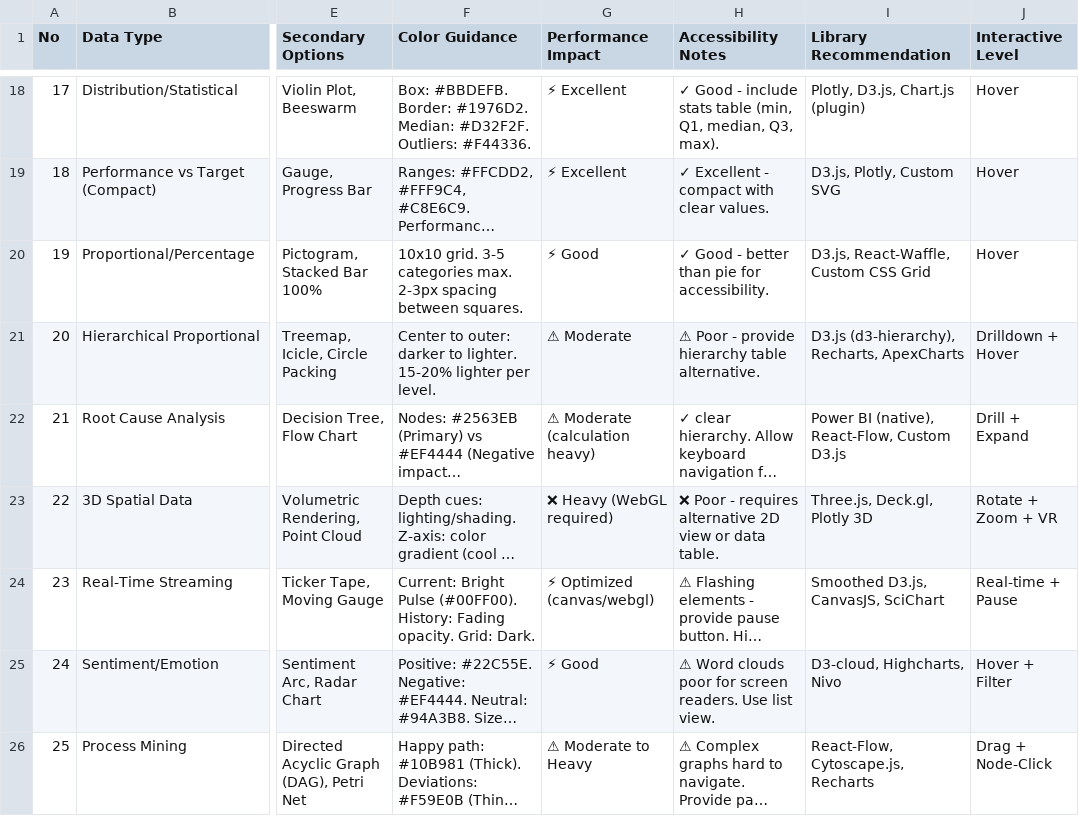
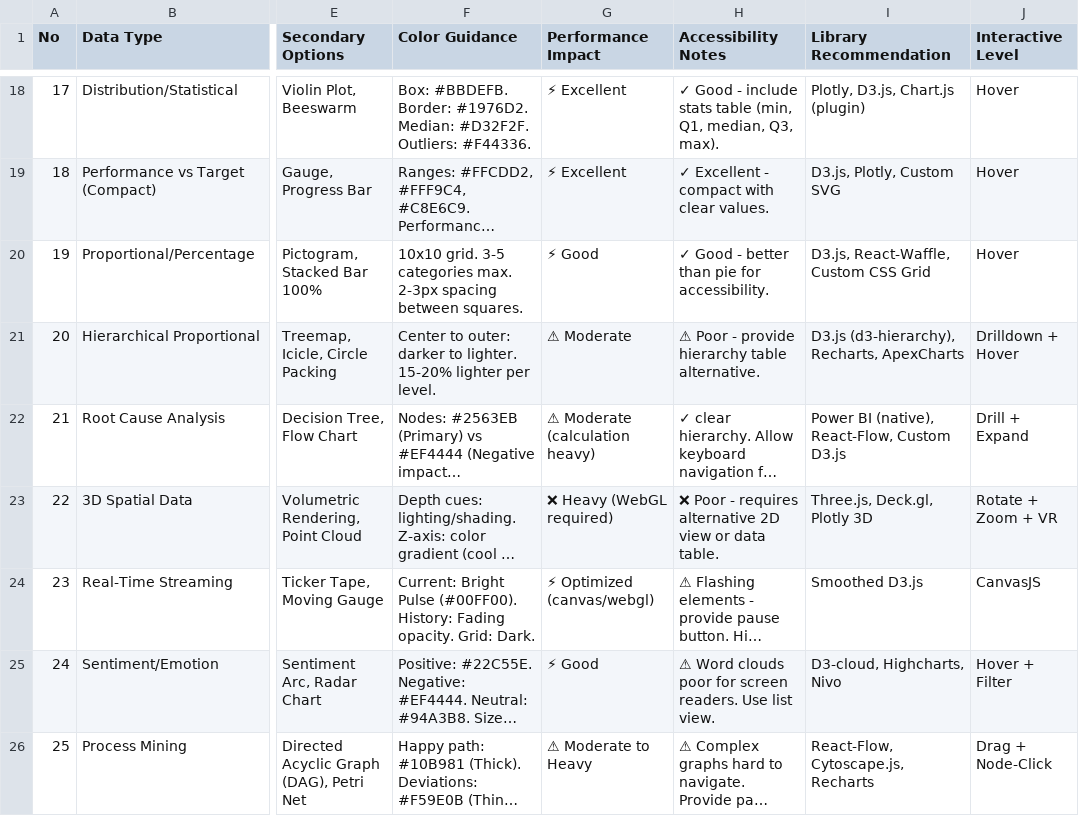
Before and after one commit to JoneyXiao/full-stack-fastapi-template, a CSV file: .shared/ui-ux-pro-max/data/charts.csv, drawn as a sheet; only a part is shown, gaps mark what is left out; long unchanged cells end in …; the diff names each change by its address in the sheet, - before the commit and + after, or states it on an @@ line.

```diff
--- a/.shared/ui-ux-pro-max/data/charts.csv
+++ b/.shared/ui-ux-pro-max/data/charts.csv
-I24 (Library Recommendation): Smoothed D3.js, CanvasJS, SciChart
+I24 (Library Recommendation): Smoothed D3.js
-J24 (Interactive Level): Real-time + Pause
+J24 (Interactive Level): CanvasJS
```
Also changed, not shown: .shared/ui-ux-pro-max/data/colors.csv, .shared/ui-ux-pro-max/data/icons.csv, 47 other files.
